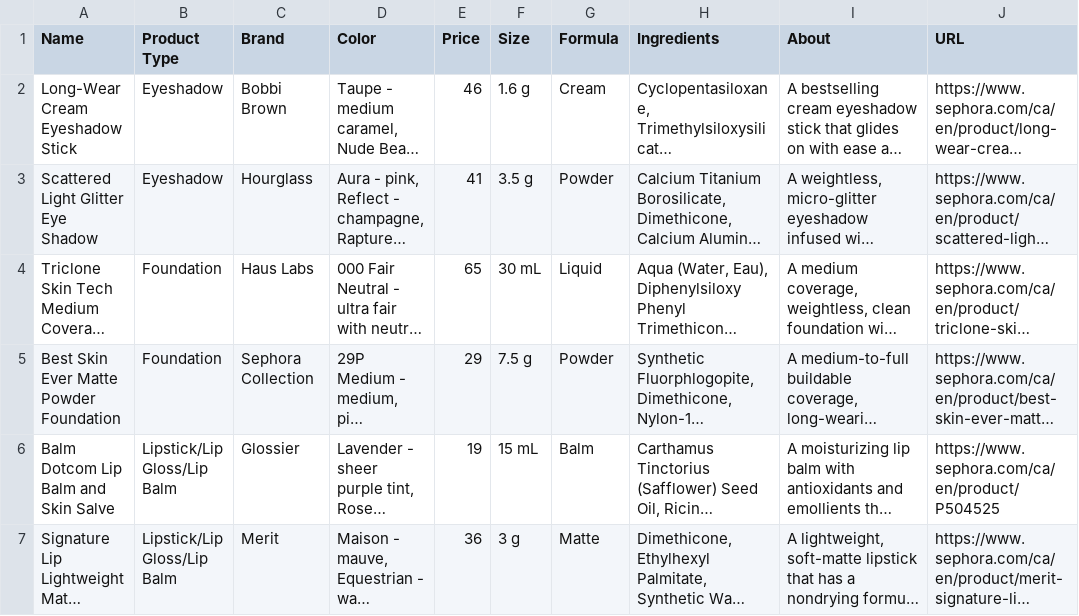
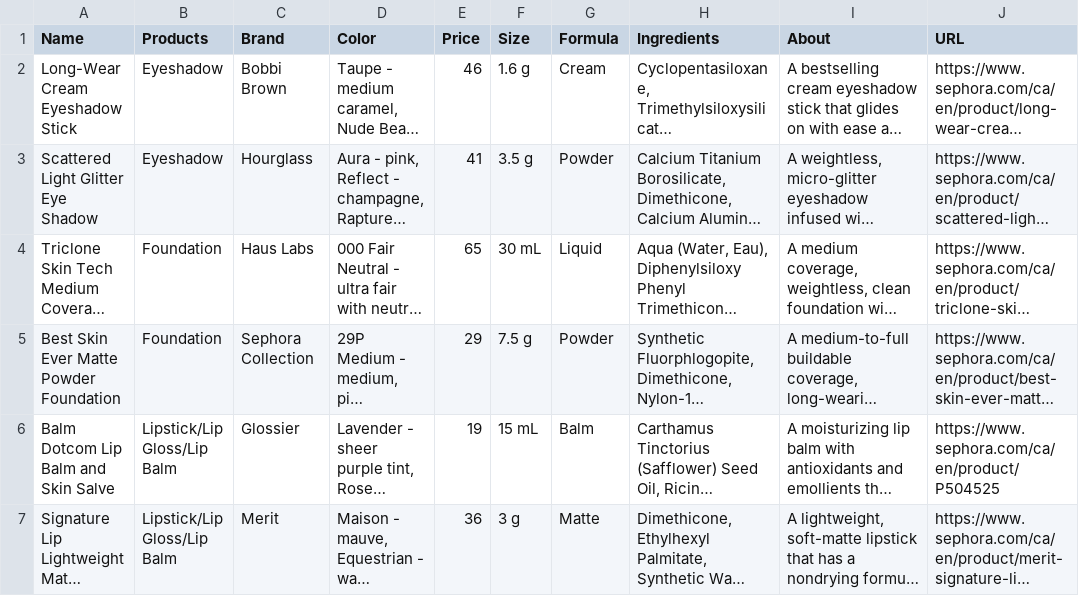
Before and after one commit to katzyx/Personal-Shopping-Site, a CSV file: product_selection/ProductDataset.csv, drawn as a sheet; long unchanged cells end in …; the diff names each change by its address in the sheet, - before the commit and + after, or states it on an @@ line.

```diff
--- a/product_selection/ProductDataset.csv
+++ b/product_selection/ProductDataset.csv
-B1: Product Type
+B1: Products
```
Also changed, not shown: 2 other files.
